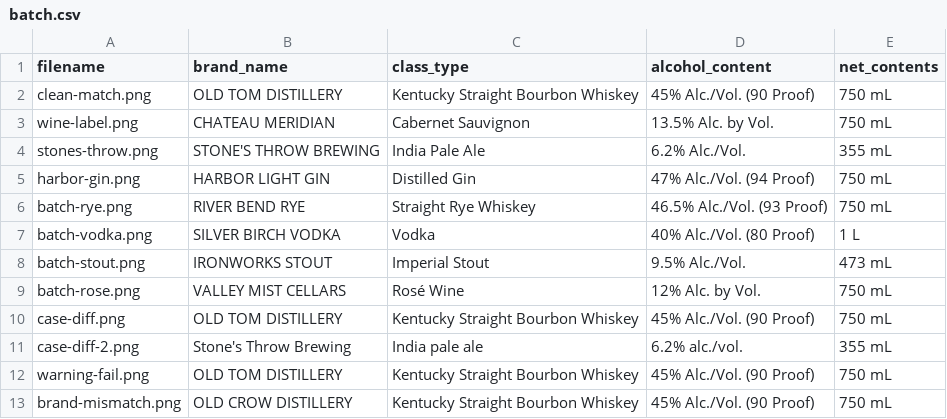
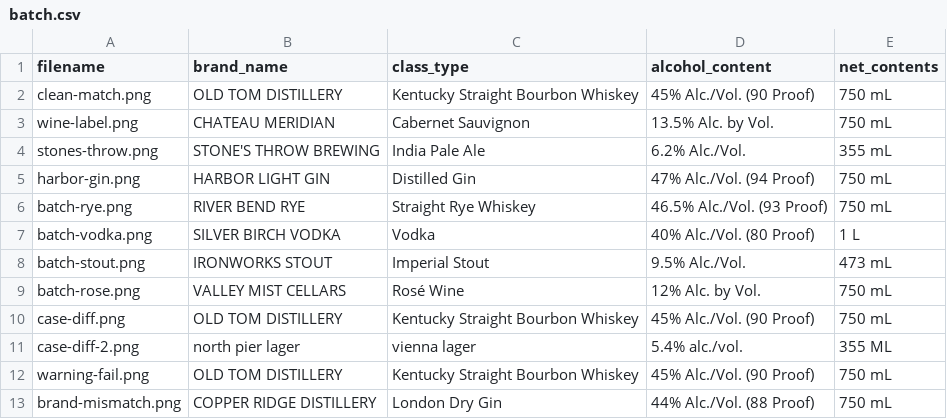
Before and after one commit to jmerithew1/labelcheck, a CSV file: samples/batch/batch.csv, drawn as a sheet.

```diff
--- a/samples/batch/batch.csv
+++ b/samples/batch/batch.csv
@@ -10,4 +10,4 @@ batch-rose.png,VALLEY MIST CELLARS,Rosé Wine,12% Alc. by Vol.,750 mL
 case-diff.png,OLD TOM DISTILLERY,Kentucky Straight Bourbon Whiskey,45% Alc./Vol. (90 Proof),750 mL
-case-diff-2.png,Stone's Throw Brewing,India pale ale,6.2% alc./vol.,355 mL
+case-diff-2.png,north pier lager,vienna lager,5.4% alc./vol.,355 ML
 warning-fail.png,OLD TOM DISTILLERY,Kentucky Straight Bourbon Whiskey,45% Alc./Vol. (90 Proof),750 mL
-brand-mismatch.png,OLD CROW DISTILLERY,Kentucky Straight Bourbon Whiskey,45% Alc./Vol. (90 Proof),750 mL
+brand-mismatch.png,COPPER RIDGE DISTILLERY,London Dry Gin,44% Alc./Vol. (88 Proof),750 mL
```
Also changed, not shown: 11 other files.
